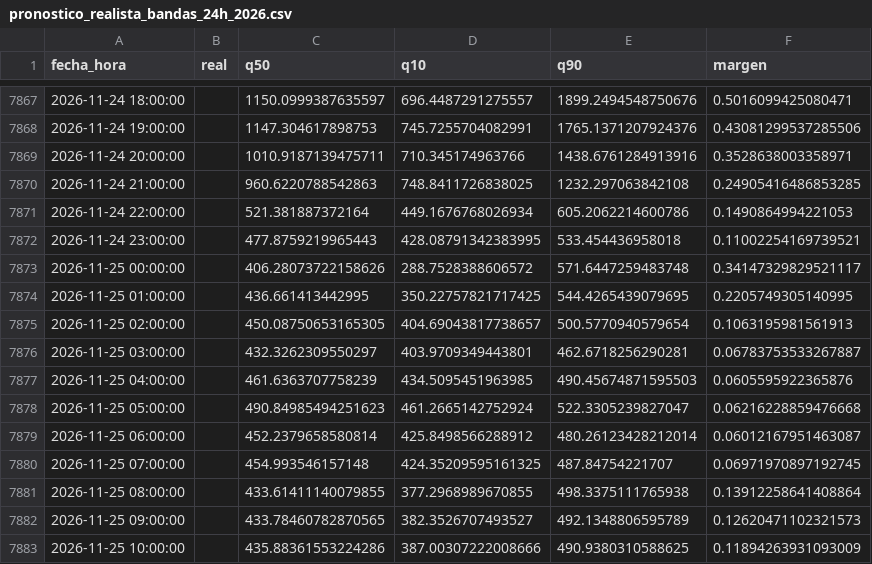
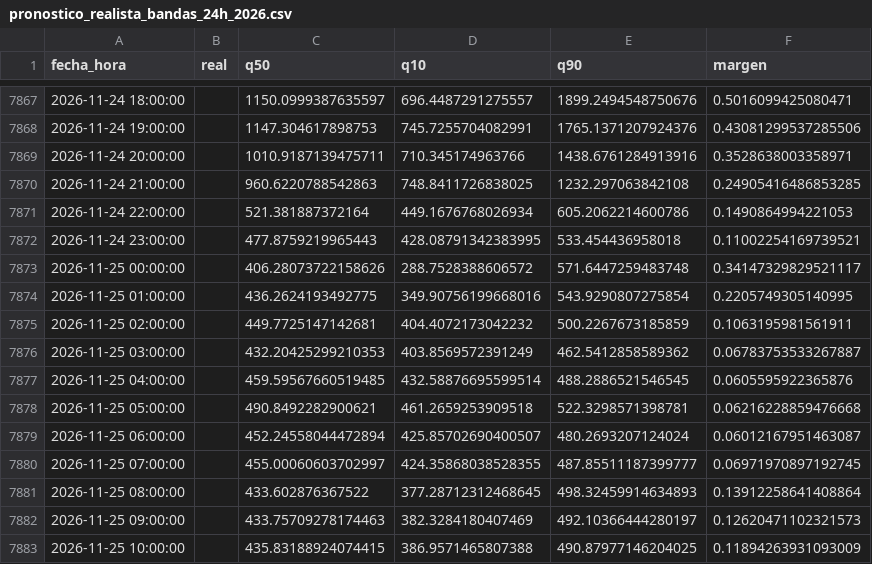
Before and after one commit to Ziskito/xm-spot-price-predictor, a CSV file: data/processed/resultados/pronostico_realista_bandas_24h_2026.csv, drawn as a sheet; only a part is shown, gaps mark what is left out; the diff covers the shown part only.

```diff
--- a/data/processed/resultados/pronostico_realista_bandas_24h_2026.csv
+++ b/data/processed/resultados/pronostico_realista_bandas_24h_2026.csv
@@ -7873,11 +7873,11 @@ fecha_hora,real,q50,q10,q90,margen
 2026-11-25 00:00:00,,406.28073722158626,288.7528388606572,571.6447259483748,0.34147329829521117
-2026-11-25 01:00:00,,436.661413442995,350.22757821717425,544.4265439079695,0.2205749305140995
-2026-11-25 02:00:00,,450.08750653165305,404.69043817738657,500.5770940579654,0.1063195981561913
-2026-11-25 03:00:00,,432.3262309550297,403.9709349443801,462.6718256290281,0.06783753533267887
-2026-11-25 04:00:00,,461.6363707758239,434.5095451963985,490.45674871595503,0.0605595922365876
-2026-11-25 05:00:00,,490.84985494251623,461.2665142752924,522.3305239827047,0.06216228859476668
-2026-11-25 06:00:00,,452.2379658580814,425.8498566288912,480.26123428212014,0.06012167951463087
-2026-11-25 07:00:00,,454.993546157148,424.35209595161325,487.84754221707,0.06971970897192745
-2026-11-25 08:00:00,,433.61411140079855,377.2968989670855,498.3375111765938,0.13912258641408864
-2026-11-25 09:00:00,,433.78460782870565,382.3526707493527,492.1348806595789,0.12620471102321573
-2026-11-25 10:00:00,,435.88361553224286,387.00307222008666,490.9380310588625,0.11894263931093009
+2026-11-25 01:00:00,,436.2624193492775,349.90756199668016,543.9290807275854,0.2205749305140995
+2026-11-25 02:00:00,,449.7725147142681,404.4072173042232,500.2267673185859,0.1063195981561911
+2026-11-25 03:00:00,,432.20425299210353,403.8569572391249,462.5412858589362,0.06783753533267887
+2026-11-25 04:00:00,,459.59567660519485,432.58876695599514,488.2886521546545,0.0605595922365876
+2026-11-25 05:00:00,,490.8492282900621,461.2659253909518,522.3298571398781,0.06216228859476668
+2026-11-25 06:00:00,,452.24558044472894,425.85702690400507,480.2693207124024,0.06012167951463087
+2026-11-25 07:00:00,,455.00060603702997,424.35868038528355,487.85511187399777,0.06971970897192745
+2026-11-25 08:00:00,,433.602876367522,377.28712312468645,498.32459914634893,0.13912258641408864
+2026-11-25 09:00:00,,433.75709278174463,382.3284180407469,492.10366444280197,0.12620471102321573
+2026-11-25 10:00:00,,435.83188924074415,386.9571465807388,490.87977146204025,0.11894263931093009
```
Also changed, not shown: 42 edited cells elsewhere in this file, data/processed/resultados/pronostico_realista_bandas_72h_2026.csv, 5 other files.
